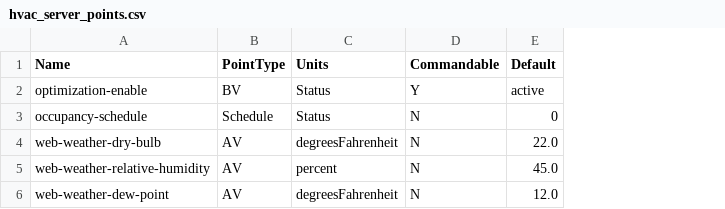
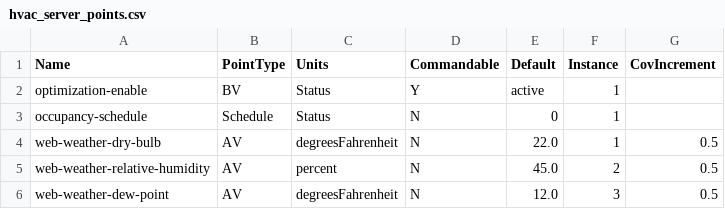
Before and after one commit to bbartling/diy-bacnet-server, a CSV file: hvac_server_points.csv, drawn as a sheet; the diff names each change by its address in the sheet, - before the commit and + after, or states it on an @@ line.

Commit message:
updated readme and updates for defining points in csv file more in depth

```diff
--- a/hvac_server_points.csv
+++ b/hvac_server_points.csv
+column F (Instance), rows 2-6: 1 | 1 | 1 | 2 | 3
+column G (CovIncrement), rows 4-6: all 0.5
```
Also changed, not shown: 5 other files.
